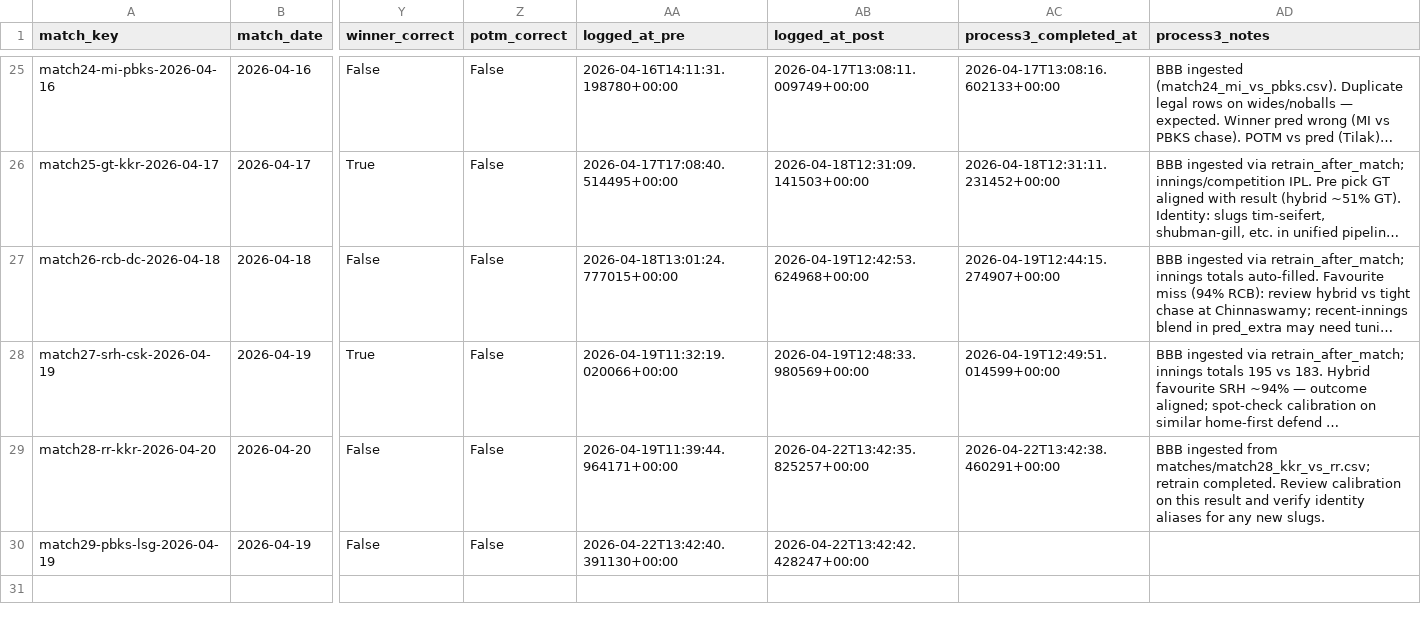
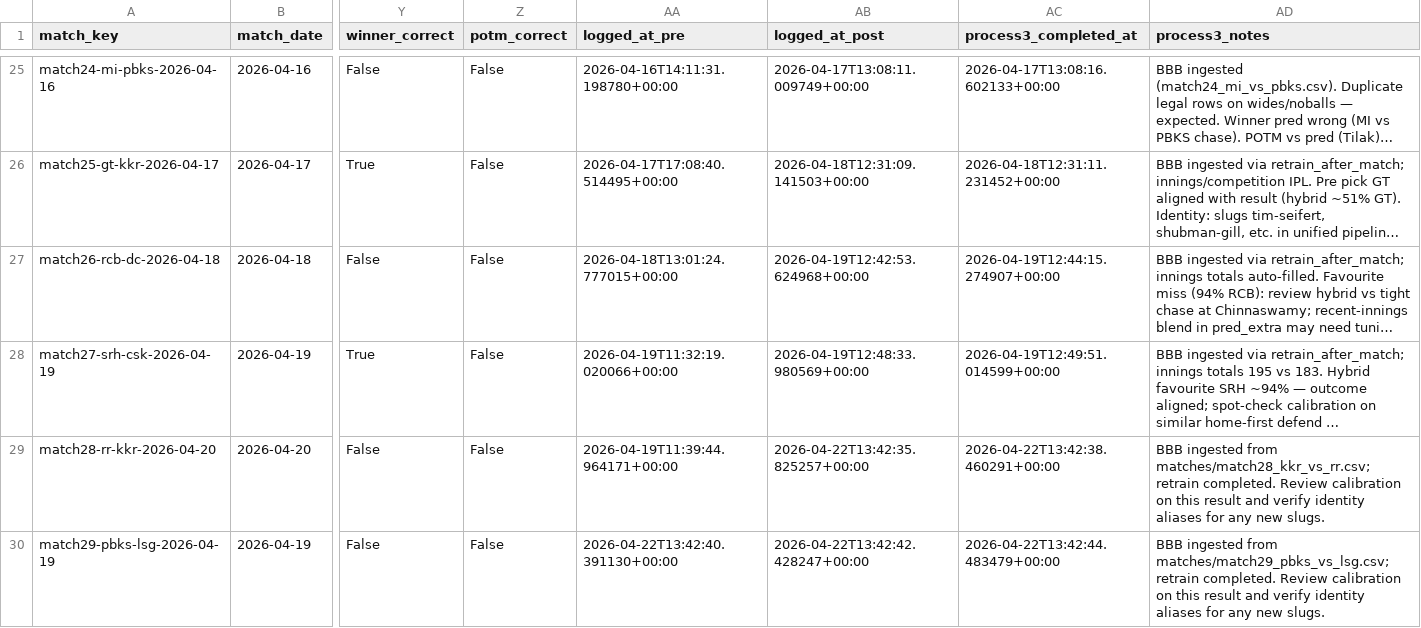
Before and after one commit to Jaymehta45/Sabermetric-IPL-Prediction-, a CSV file: data/processed/prediction_log.csv, drawn as a sheet; only a part is shown, gaps mark what is left out; long unchanged cells end in …; the diff names each change by its address in the sheet, - before the commit and + after, or states it on an @@ line.

Commit message:
chore(prediction_log): process3 match29-pbks-lsg-2026-04-19

```diff
--- a/data/processed/prediction_log.csv
+++ b/data/processed/prediction_log.csv
-AC30 (process3_completed_at): (empty)
+AC30 (process3_completed_at): 2026-04-22T13:42:44.483479+00:00
-AD30 (process3_notes): (empty)
+AD30 (process3_notes): BBB ingested from matches/match29_pbks_vs_lsg.csv; retrain completed. Review calibration on this result and verify identity aliases for any new slugs.
```
